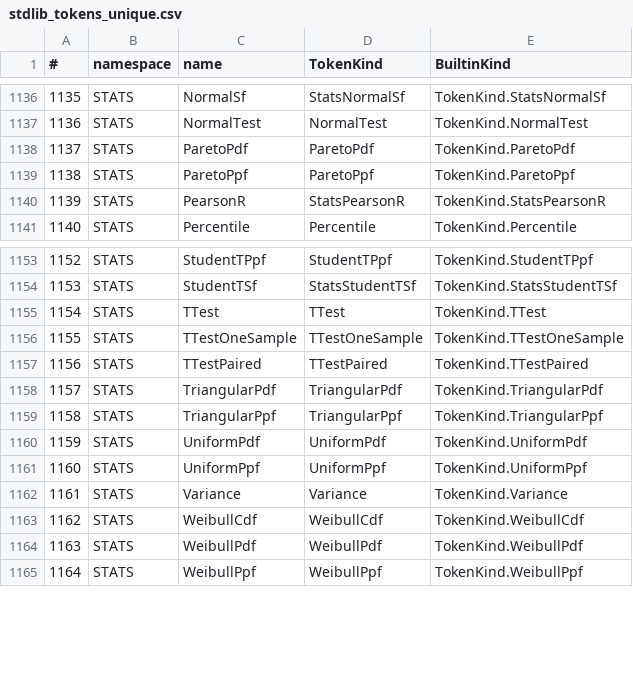
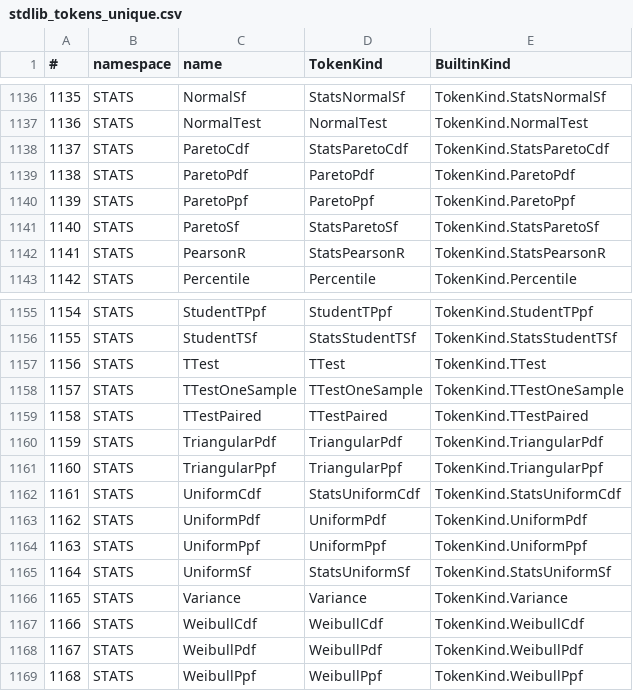
Before and after one commit to c-vision/GMBasic, a CSV file: GMBasicSharp/common/Registry/stdlib_tokens_unique.csv, drawn as a sheet; only a part is shown, gaps mark what is left out; addresses are those after the commit; the diff names each change by its address in the sheet, - before the commit and + after, or states it on an @@ line.

```diff
--- a/GMBasicSharp/common/Registry/stdlib_tokens_unique.csv
+++ b/GMBasicSharp/common/Registry/stdlib_tokens_unique.csv
+row 1138: 1137 | STATS | ParetoCdf | StatsParetoCdf | TokenKind.StatsParetoCdf
@@ column A (#) renumbered from row 1139 down @@
+row 1141: 1140 | STATS | ParetoSf | StatsParetoSf | TokenKind.StatsParetoSf
+row 1162: 1161 | STATS | UniformCdf | StatsUniformCdf | TokenKind.StatsUniformCdf
+row 1165: 1164 | STATS | UniformSf | StatsUniformSf | TokenKind.StatsUniformSf
```
Also changed, not shown: GMBasicSharp/common/Registry/stdlib_tokens.csv, GMBasicSharp/common/Registry/surface.csv, 34 other files.
